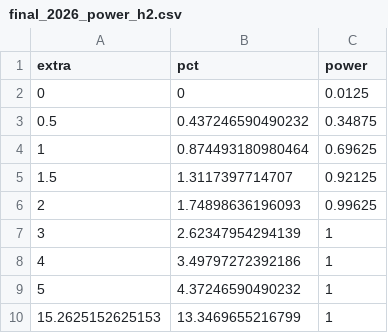
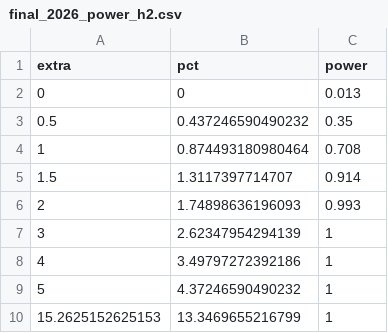
Before and after one commit to IDAlert/IDAlert-T54-Areal-Units, a CSV file: analysis/r/output/final_2026_power_h2.csv, drawn as a sheet.

```diff
--- a/analysis/r/output/final_2026_power_h2.csv
+++ b/analysis/r/output/final_2026_power_h2.csv
@@ -1,7 +1,7 @@
 "extra","pct","power"
-0,0,0.0125
-0.5,0.437246590490232,0.34875
-1,0.874493180980464,0.69625
-1.5,1.3117397714707,0.92125
-2,1.74898636196093,0.99625
+0,0,0.013
+0.5,0.437246590490232,0.35
+1,0.874493180980464,0.708
+1.5,1.3117397714707,0.914
+2,1.74898636196093,0.993
 3,2.62347954294139,1
```
Also changed, not shown: analysis/r/output/final_2026_power.csv, 2 other files.
